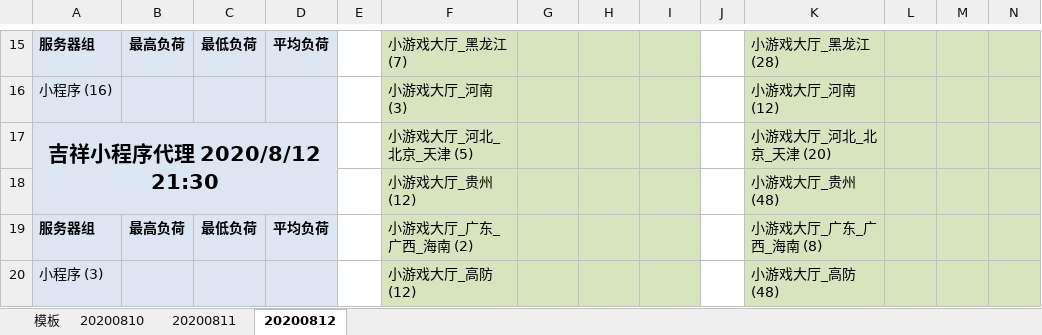
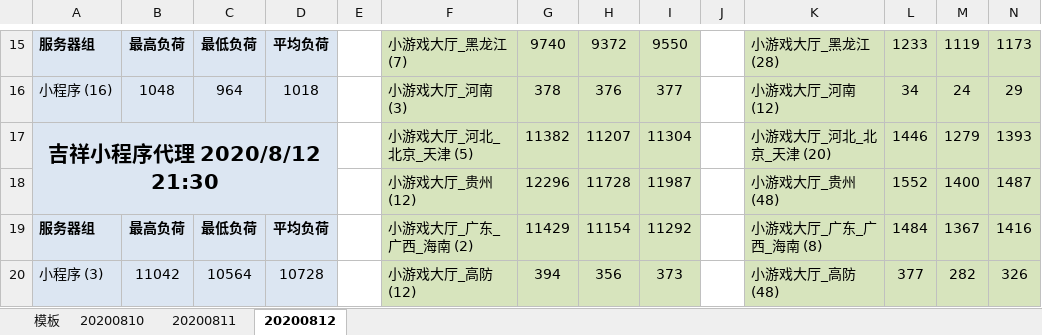
Before and after one commit to 923156033/weile, an Excel workbook: 数据统计/微乐吉祥中班统计负荷模板.xlsx, sheet 20200812, drawn as a sheet; only a part is shown, gaps mark what is left out; values as stored, in another font and other column widths than the file's, no borders; conditional formats not drawn; removed rows and columns are numbered as before the commit, all else as after; the diff covers the shown part only; the diff names each change by its address in the sheet, - before the commit and + after, or states it on an @@ line.

```diff
--- a/数据统计/微乐吉祥中班统计负荷模板.xlsx (sheet 20200812)
+++ b/数据统计/微乐吉祥中班统计负荷模板.xlsx (sheet 20200812)
-G15: (empty)
+G15: 9740
-H15: (empty)
+H15: 9372
-I15: (empty)
+I15: 9550
-L15: (empty)
+L15: 1233
-M15: (empty)
+M15: 1119
-N15: (empty)
+N15: 1173
-row 16: 小程序 (16) |  |  |  |  | 小游戏大厅_河南 (3) |  |  |  |  | 小游戏大厅_河南 (12)
+row 16: 小程序 (16) | 1048 | 964 | 1018 |  | 小游戏大厅_河南 (3) | 378 | 376 | 377 |  | 小游戏大厅_河南 (12) | 34 | 24 | 29
-G17: (empty)
+G17: 11382
-H17: (empty)
+H17: 11207
-I17: (empty)
+I17: 11304
-L17: (empty)
+L17: 1446
-M17: (empty)
+M17: 1279
-N17: (empty)
+N17: 1393
-row 18:  |  |  |  |  | 小游戏大厅_贵州 (12) |  |  |  |  | 小游戏大厅_贵州 (48)
+row 18:  |  |  |  |  | 小游戏大厅_贵州 (12) | 12296 | 11728 | 11987 |  | 小游戏大厅_贵州 (48) | 1552 | 1400 | 1487
-G19: (empty)
+G19: 11429
-H19: (empty)
+H19: 11154
-I19: (empty)
+I19: 11292
-L19: (empty)
+L19: 1484
-M19: (empty)
+M19: 1367
-N19: (empty)
+N19: 1416
-row 20: 小程序 (3) |  |  |  |  | 小游戏大厅_高防 (12) |  |  |  |  | 小游戏大厅_高防 (48)
+row 20: 小程序 (3) | 11042 | 10564 | 10728 |  | 小游戏大厅_高防 (12) | 394 | 356 | 373 |  | 小游戏大厅_高防 (48) | 377 | 282 | 326
```
Also changed, not shown: 8 added rows, 8 removed rows and 18 edited cells elsewhere in this sheet, 2 other files.
